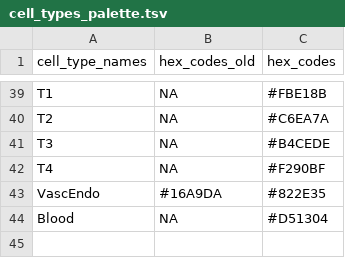
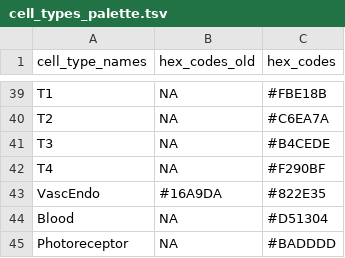
Before and after one commit to stjude-dnb-binfcore/sc-rna-seq-snap-dnb-training, a TSV file: figures/palettes/cell_types_palette.tsv, drawn as a sheet; only a part is shown, gaps mark what is left out; the diff names each change by its address in the sheet, - before the commit and + after, or states it on an @@ line.

Commit message:
Add photoreceptor

```diff
--- a/figures/palettes/cell_types_palette.tsv
+++ b/figures/palettes/cell_types_palette.tsv
+row 45: Photoreceptor | NA | #BADDDD
```
